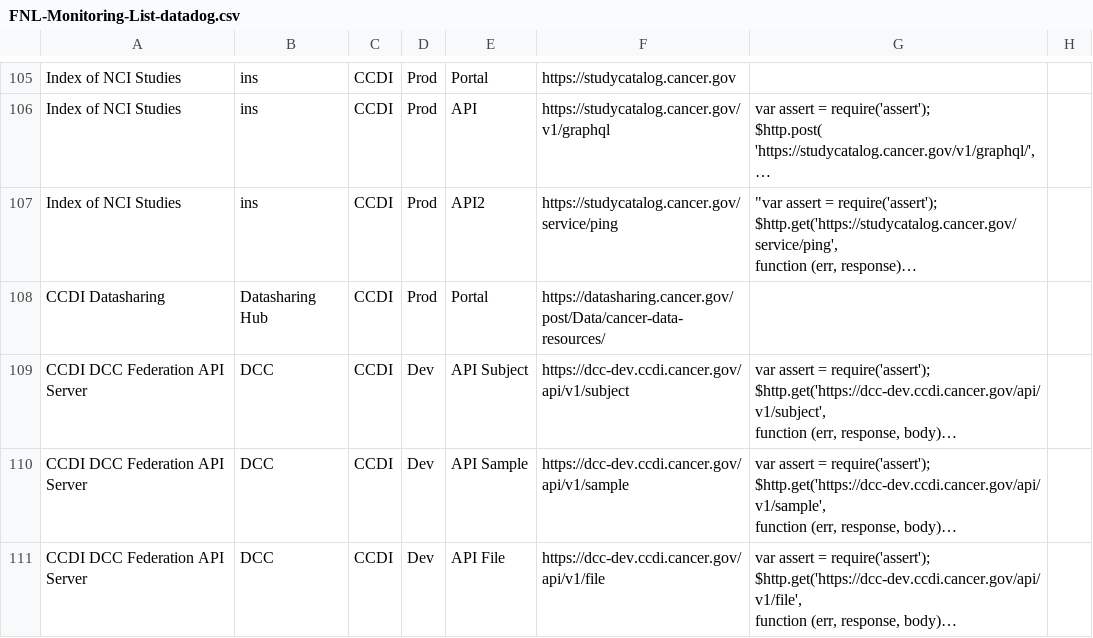
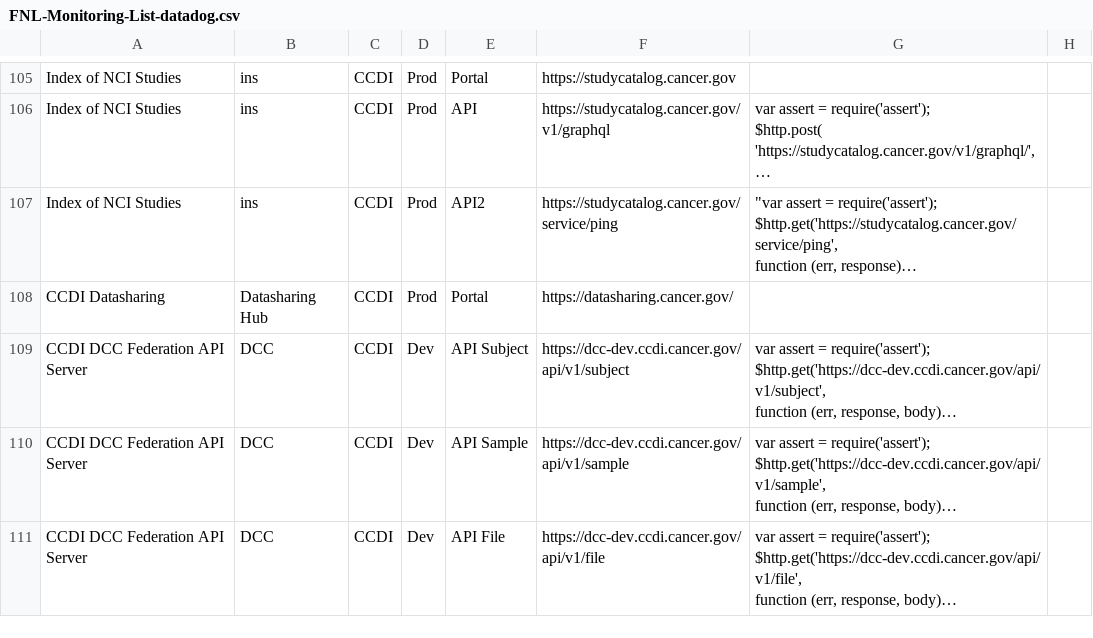
Before and after one commit to CBIIT/datacommons-devops, a CSV file: monitoring/FNL-Monitoring-List-datadog.csv, drawn as a sheet; only a part is shown, gaps mark what is left out; long unchanged cells end in …; the diff names each change by its address in the sheet, - before the commit and + after, or states it on an @@ line.

```diff
--- a/monitoring/FNL-Monitoring-List-datadog.csv
+++ b/monitoring/FNL-Monitoring-List-datadog.csv
-F108: https://datasharing.cancer.gov/post/Data/cancer-data-resources/
+F108: https://datasharing.cancer.gov/
```
